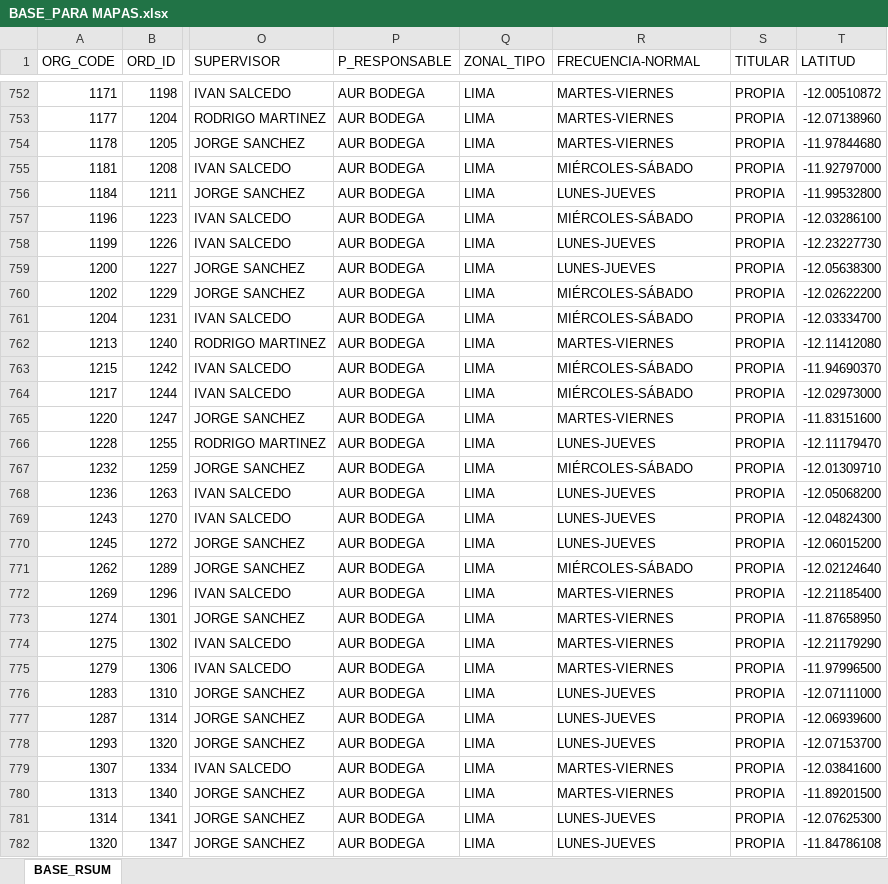
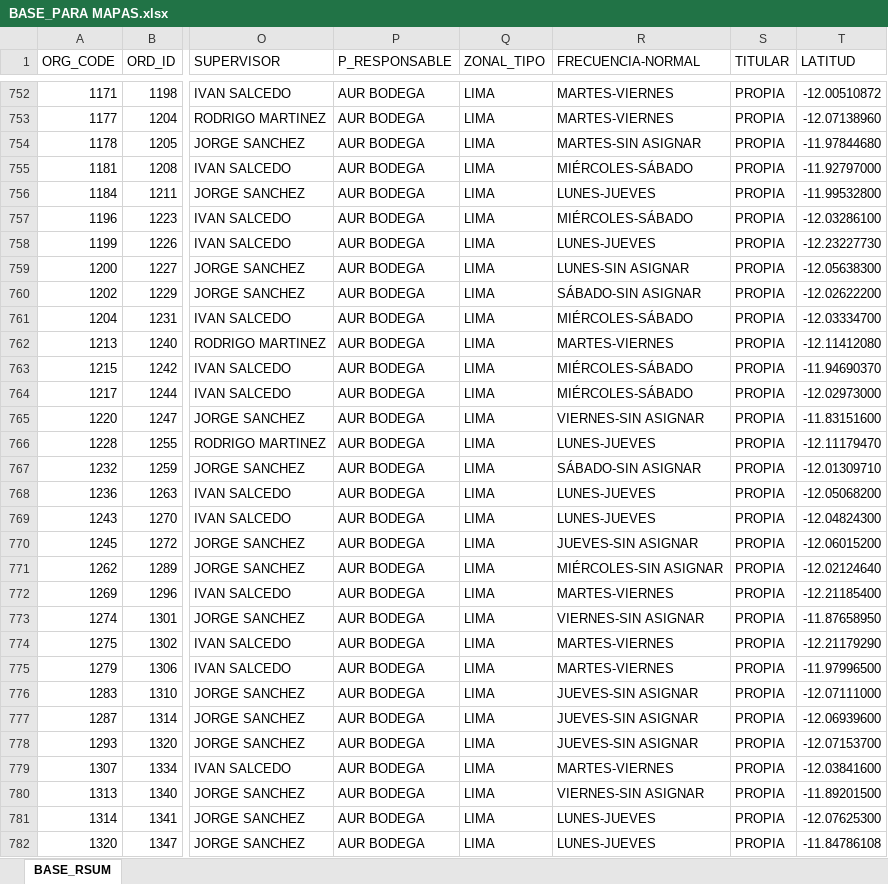
Before and after one commit to Leonardow33/MAPA_RC_INTERACTIVO, an Excel workbook: sources/BASE_PARA MAPAS.xlsx, sheet BASE_RSUM, drawn as a sheet; only a part is shown, gaps mark what is left out; values as stored, in another font and other column widths than the file's, no borders; table styles not drawn; the diff covers the shown part only; the diff names each change by its address in the sheet, - before the commit and + after, or states it on an @@ line.

```diff
--- a/sources/BASE_PARA MAPAS.xlsx (sheet BASE_RSUM)
+++ b/sources/BASE_PARA MAPAS.xlsx (sheet BASE_RSUM)
-R754 (FRECUENCIA-NORMAL): MARTES-VIERNES
+R754 (FRECUENCIA-NORMAL): MARTES-SIN ASIGNAR
-R759 (FRECUENCIA-NORMAL): LUNES-JUEVES
+R759 (FRECUENCIA-NORMAL): LUNES-SIN ASIGNAR
-R760 (FRECUENCIA-NORMAL): MIÉRCOLES-SÁBADO
+R760 (FRECUENCIA-NORMAL): SÁBADO-SIN ASIGNAR
-R765 (FRECUENCIA-NORMAL): MARTES-VIERNES
+R765 (FRECUENCIA-NORMAL): VIERNES-SIN ASIGNAR
-R767 (FRECUENCIA-NORMAL): MIÉRCOLES-SÁBADO
+R767 (FRECUENCIA-NORMAL): SÁBADO-SIN ASIGNAR
-R770 (FRECUENCIA-NORMAL): LUNES-JUEVES
+R770 (FRECUENCIA-NORMAL): JUEVES-SIN ASIGNAR
-R771 (FRECUENCIA-NORMAL): MIÉRCOLES-SÁBADO
+R771 (FRECUENCIA-NORMAL): MIÉRCOLES-SIN ASIGNAR
-R773 (FRECUENCIA-NORMAL): MARTES-VIERNES
+R773 (FRECUENCIA-NORMAL): VIERNES-SIN ASIGNAR
-R776:R778 (FRECUENCIA-NORMAL): LUNES-JUEVES
+R776:R778 (FRECUENCIA-NORMAL): JUEVES-SIN ASIGNAR
-R780 (FRECUENCIA-NORMAL): MARTES-VIERNES
+R780 (FRECUENCIA-NORMAL): VIERNES-SIN ASIGNAR
```
Also changed, not shown: 128 edited cells elsewhere in this sheet, 3 other files.
